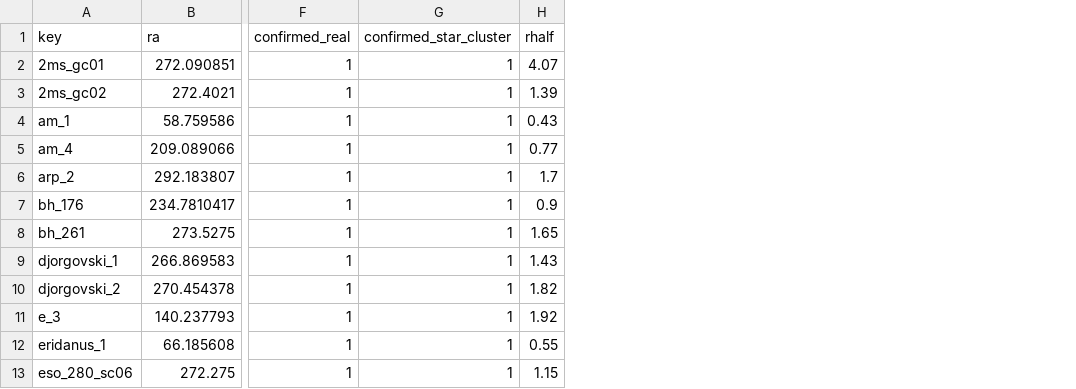
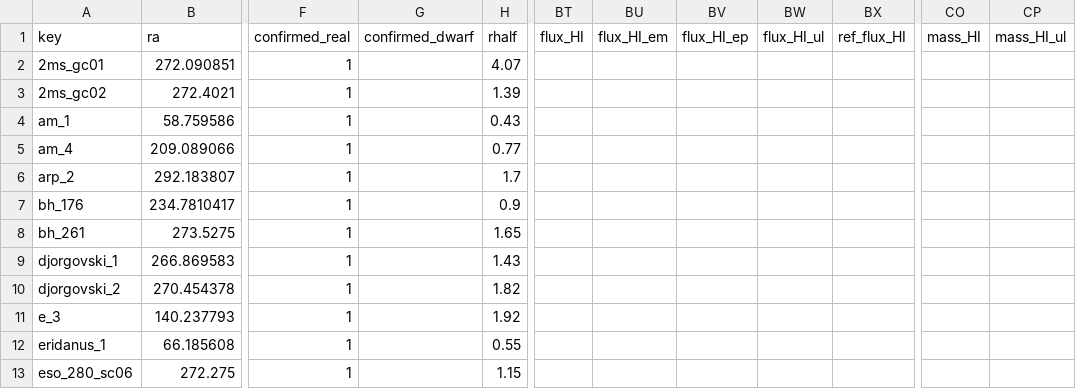
Before and after one commit to apace7/local_volume_database, a CSV file: data/gc_harris.csv, drawn as a sheet; only a part is shown, gaps mark what is left out; removed rows and columns are numbered as before the commit, all else as after; the diff names each change by its address in the sheet, - before the commit and + after, or states it on an @@ line.

Commit message:
gc_ufsc -> gc_halo name change, standard table columns (no gc differences)

```diff
--- a/data/gc_harris.csv
+++ b/data/gc_harris.csv
-column G (confirmed_star_cluster), rows 2-13: all 1
+column G (confirmed_dwarf), empty
+column BT (flux_HI), empty
+column BU (flux_HI_em), empty
+column BV (flux_HI_ep), empty
+column BW (flux_HI_ul), empty
+column BX (ref_flux_HI), empty
+column CO (mass_HI), empty
+column CP (mass_HI_ul), empty
```
Also changed, not shown: data/gc_disk.csv, data/gc_dwarf_hosted.csv, 5 other files.
